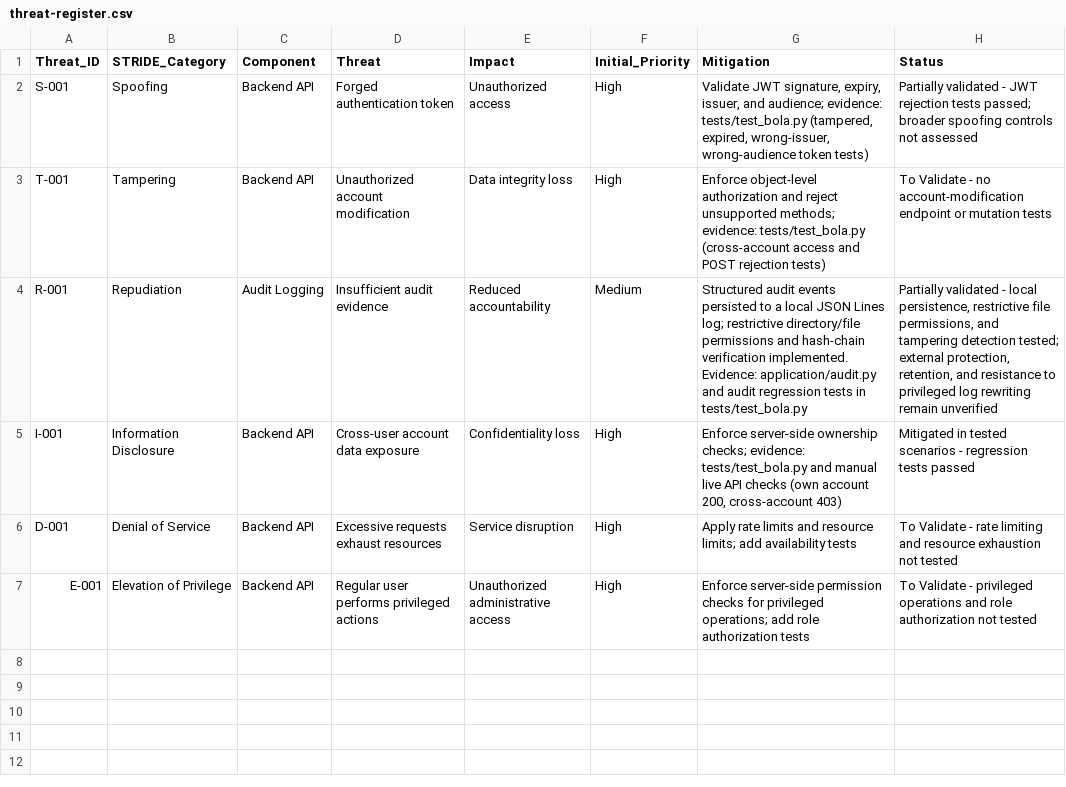
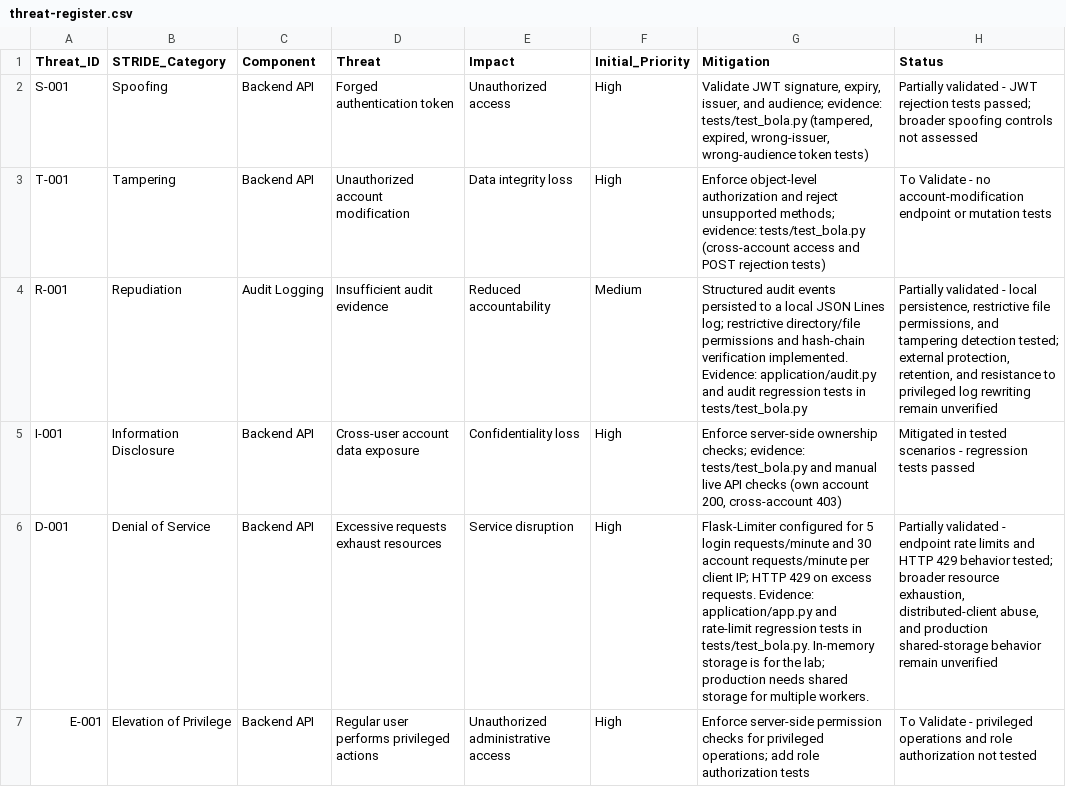
Before and after one commit to nikhildudhuke123/threat-modeling-lab, a CSV file: threat-model/threat-register.csv, drawn as a sheet.

Commit message:
Add API rate limiting for DoS mitigation

```diff
--- a/threat-model/threat-register.csv
+++ b/threat-model/threat-register.csv
@@ -5,3 +5,3 @@ R-001,Repudiation,Audit Logging,Insufficient audit evidence,Reduced accountabili
 I-001,Information Disclosure,Backend API,Cross-user account data exposure,Confidentiality loss,High,"Enforce server-side ownership checks; evidence: tests/test_bola.py and manual live API checks (own account 200, cross-account 403)",Mitigated in tested scenarios - regression tests passed
-D-001,Denial of Service,Backend API,Excessive requests exhaust resources,Service disruption,High,Apply rate limits and resource limits; add availability tests,To Validate - rate limiting and resource exhaustion not tested
+D-001,Denial of Service,Backend API,Excessive requests exhaust resources,Service disruption,High,Flask-Limiter configured for 5 login requests/minute and 30 account requests/minute per client IP; HTTP 429 on excess requests. Evidence: application/app.py and rate-limit regression tests in tests/test_bola.py. In-memory storage is for the lab; production needs shared storage for multiple workers.,"Partially validated - endpoint rate limits and HTTP 429 behavior tested; broader resource exhaustion, distributed-client abuse, and production shared-storage behavior remain unverified"
 E-001,Elevation of Privilege,Backend API,Regular user performs privileged actions,Unauthorized administrative access,High,Enforce server-side permission checks for privileged operations; add role authorization tests,To Validate - privileged operations and role authorization not tested
```
Also changed, not shown: 3 other files.
